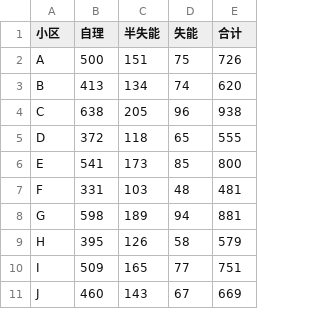
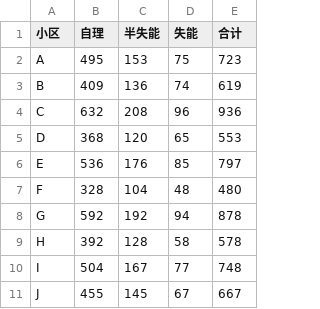
Before and after one commit to yuanyuanxiangbao/26-, a CSV file: 问题1/1.1/data/year_1.csv, drawn as a sheet.

```diff
--- a/问题1/1.1/data/year_1.csv
+++ b/问题1/1.1/data/year_1.csv
@@ -1,11 +1,11 @@
 小区,自理,半失能,失能,合计
-A,500,151,75,726
-B,413,134,74,620
-C,638,205,96,938
-D,372,118,65,555
-E,541,173,85,800
-F,331,103,48,481
-G,598,189,94,881
-H,395,126,58,579
-I,509,165,77,751
-J,460,143,67,669
+A,495,153,75,723
+B,409,136,74,619
+C,632,208,96,936
+D,368,120,65,553
+E,536,176,85,797
+F,328,104,48,480
+G,592,192,94,878
+H,392,128,58,578
+I,504,167,77,748
+J,455,145,67,667
```
Also changed, not shown: 问题1/1.1/data/prediction_5years.csv, 问题1/1.1/data/year_2.csv, 6 other files.
